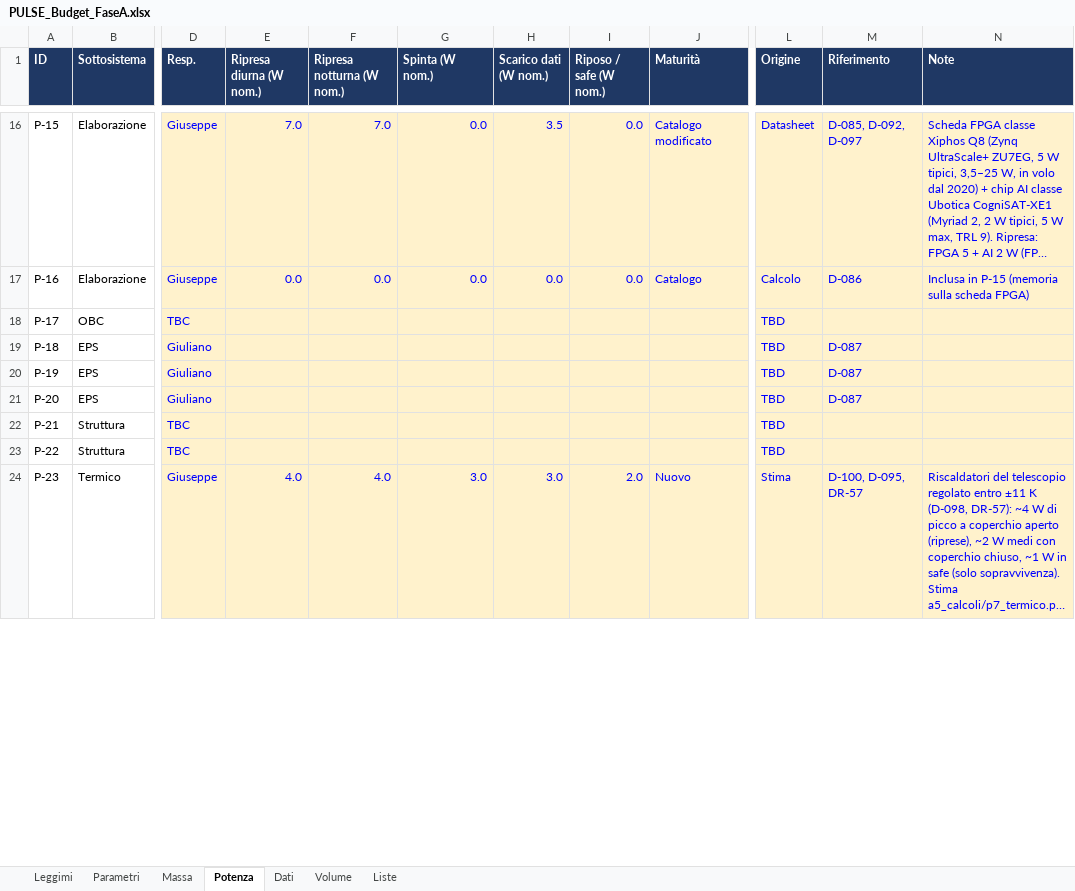
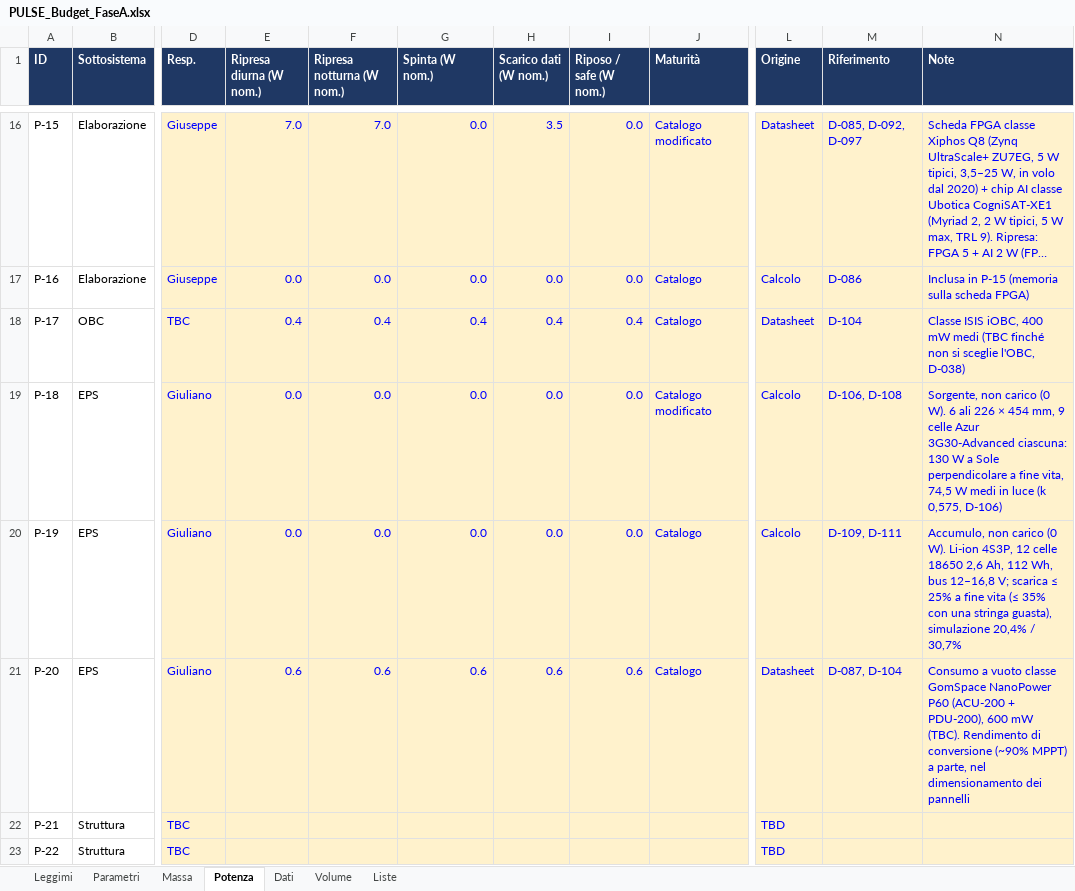
Before and after one commit to GiulianoPennacchioJ/PULSE-16u-cubesat, an Excel workbook: PULSE_Budget_FaseA.xlsx, sheet Potenza, drawn as a sheet; only a part is shown, gaps mark what is left out; the shorter side is filled out with more unchanged rows; long unchanged cells end in …; values as stored, in another font and other column widths than the file's, no borders; the diff covers the shown part only; the diff names each change by its address in the sheet, - before the commit and + after, or states it on an @@ line.

Commit message:
Update PULSE_Budget_FaseA.xlsx

```diff
--- a/PULSE_Budget_FaseA.xlsx (sheet Potenza)
+++ b/PULSE_Budget_FaseA.xlsx (sheet Potenza)
-E18 (Ripresa diurna (W nom.)): (empty)
+E18 (Ripresa diurna (W nom.)): 0.4
-F18 (Ripresa notturna (W nom.)): (empty)
+F18 (Ripresa notturna (W nom.)): 0.4
-G18 (Spinta (W nom.)): (empty)
+G18 (Spinta (W nom.)): 0.4
-H18 (Scarico dati (W nom.)): (empty)
+H18 (Scarico dati (W nom.)): 0.4
-I18 (Riposo / safe (W nom.)): (empty)
+I18 (Riposo / safe (W nom.)): 0.4
-J18 (Maturità): (empty)
+J18 (Maturità): Catalogo
-L18 (Origine): TBD
+L18 (Origine): Datasheet
-M18 (Riferimento): (empty)
+M18 (Riferimento): D-104
-N18 (Note): (empty)
+N18 (Note): Classe ISIS iOBC, 400 mW medi (TBC finché non si sceglie l'OBC, D-038)
-E19:E20 (Ripresa diurna (W nom.)): (empty)
+E19:E20 (Ripresa diurna (W nom.)): 0.0
-F19:F20 (Ripresa notturna (W nom.)): (empty)
+F19:F20 (Ripresa notturna (W nom.)): 0.0
-G19:G20 (Spinta (W nom.)): (empty)
+G19:G20 (Spinta (W nom.)): 0.0
-H19:H20 (Scarico dati (W nom.)): (empty)
+H19:H20 (Scarico dati (W nom.)): 0.0
-I19:I20 (Riposo / safe (W nom.)): (empty)
+I19:I20 (Riposo / safe (W nom.)): 0.0
-J19 (Maturità): (empty)
+J19 (Maturità): Catalogo modificato
-L19:L20 (Origine): TBD
+L19:L20 (Origine): Calcolo
-M19 (Riferimento): D-087
+M19 (Riferimento): D-106, D-108
-N19 (Note): (empty)
+N19 (Note): Sorgente, non carico (0 W). 6 ali 226 × 454 mm, 9 celle Azur 3G30-Advanced ciascuna: 130 W a Sole perpendicolare a fine vita, 74,5 W medi in luce (k 0,575, D-106)
-J20:J21 (Maturità): (empty)
+J20:J21 (Maturità): Catalogo
-M20 (Riferimento): D-087
+M20 (Riferimento): D-109, D-111
-N20 (Note): (empty)
+N20 (Note): Accumulo, non carico (0 W). Li-ion 4S3P, 12 celle 18650 2,6 Ah, 112 Wh, bus 12–16,8 V; scarica ≤ 25% a fine vita (≤ 35% con una stringa guasta), simulazione 20,4% / 30,7%
-E21 (Ripresa diurna (W nom.)): (empty)
+E21 (Ripresa diurna (W nom.)): 0.6
-F21 (Ripresa notturna (W nom.)): (empty)
+F21 (Ripresa notturna (W nom.)): 0.6
-G21 (Spinta (W nom.)): (empty)
+G21 (Spinta (W nom.)): 0.6
-H21 (Scarico dati (W nom.)): (empty)
+H21 (Scarico dati (W nom.)): 0.6
-I21 (Riposo / safe (W nom.)): (empty)
+I21 (Riposo / safe (W nom.)): 0.6
-L21 (Origine): TBD
+L21 (Origine): Datasheet
-M21 (Riferimento): D-087
+M21 (Riferimento): D-087, D-104
-N21 (Note): (empty)
+N21 (Note): Consumo a vuoto classe GomSpace NanoPower P60 (ACU-200 + PDU-200), 600 mW (TBC). Rendimento di conversione (~90% MPPT) a parte, nel dimensionamento dei pannelli
```
Also changed, not shown: 2 edited cells elsewhere in this sheet.
